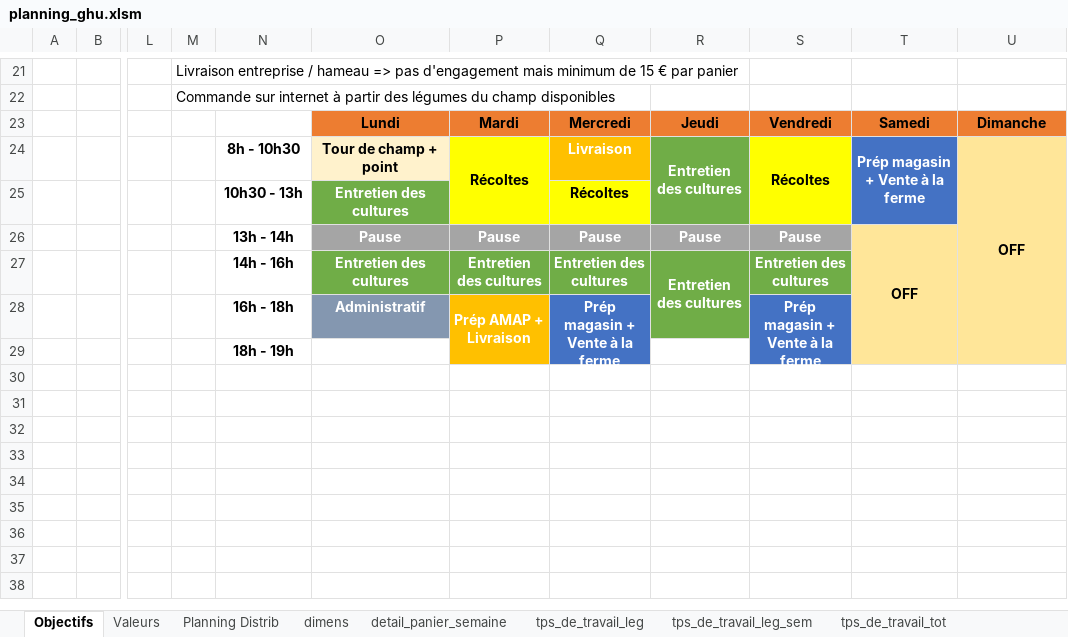
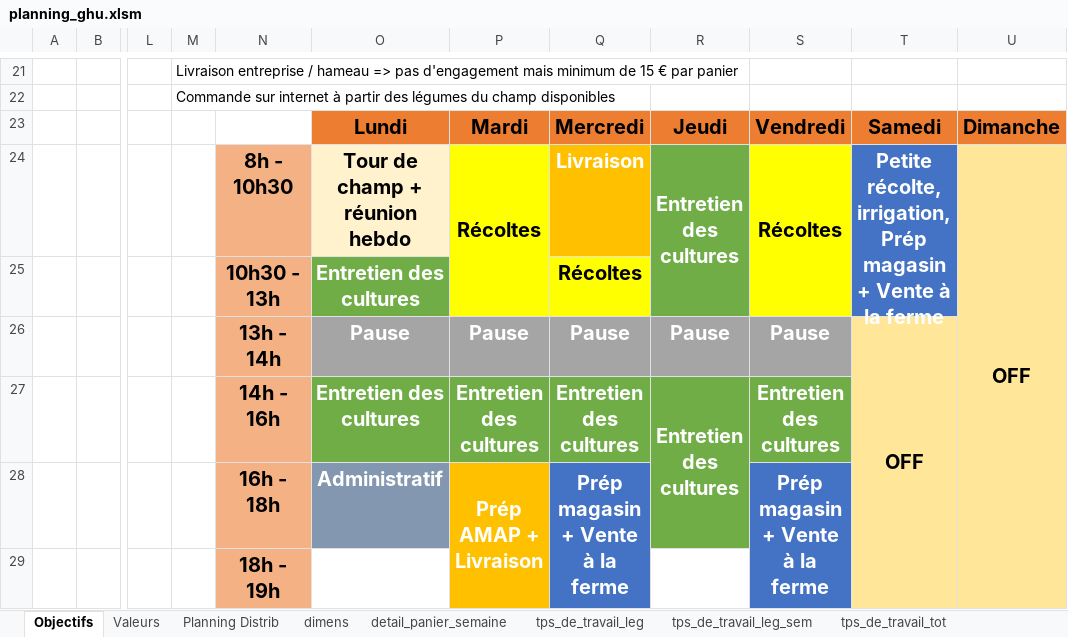
Before and after one commit to Guih44Yahoo/bprea2, an Excel workbook: planning_ghu.xlsm, sheet Objectifs, drawn as a sheet; only a part is shown, gaps mark what is left out; values as stored, in another font and other column widths than the file's, no borders; 1 other sheet too large or unreadable and not compared; the diff names each change by its address in the sheet, - before the commit and + after, or states it on an @@ line.

```diff
--- a/planning_ghu.xlsm (sheet Objectifs)
+++ b/planning_ghu.xlsm (sheet Objectifs)
@@ O23:U23 text size: larger @@
@@ N24:U24 text size: larger @@
-N24:N29 fill: none
+N24:N29 fill: #F4B183
-O24: Tour de champ + point
+O24: Tour de champ + réunion hebdo
-T24: Prép magasin + Vente à la ferme
+T24: Petite récolte, irrigation, Prép magasin + Vente à la ferme
@@ N25:O25 text size: larger @@
@@ Q25 text size: larger @@
@@ N26:T26 text size: larger @@
@@ N27:S27 text size: larger @@
@@ N28:Q28 text size: larger @@
@@ S28 text size: larger @@
@@ N29 text size: larger @@
```
Also changed, not shown: sheet Compta, sheet dimens, sheet Rotation Abri, duerp.xlsx, plan/plan.xlsx, 1 other file.
